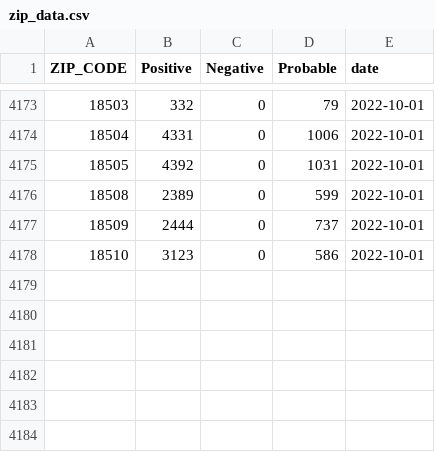
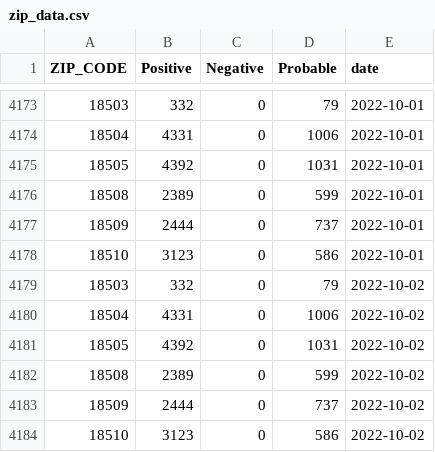
Before and after one commit to msjaber/citysystems.github.io, a CSV file: covid19/zip_data.csv, drawn as a sheet; only a part is shown, gaps mark what is left out; the diff names each change by its address in the sheet, - before the commit and + after, or states it on an @@ line.

```diff
--- a/covid19/zip_data.csv
+++ b/covid19/zip_data.csv
+row 4179: 18503 | 332 | 0 | 79 | 2022-10-02
+row 4180: 18504 | 4331 | 0 | 1006 | 2022-10-02
+row 4181: 18505 | 4392 | 0 | 1031 | 2022-10-02
+row 4182: 18508 | 2389 | 0 | 599 | 2022-10-02
+row 4183: 18509 | 2444 | 0 | 737 | 2022-10-02
+row 4184: 18510 | 3123 | 0 | 586 | 2022-10-02
```
Also changed, not shown: covid19/scranton_summary.csv, 2 other files.
